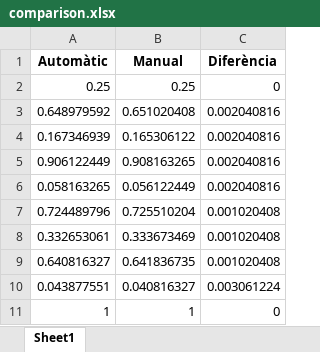
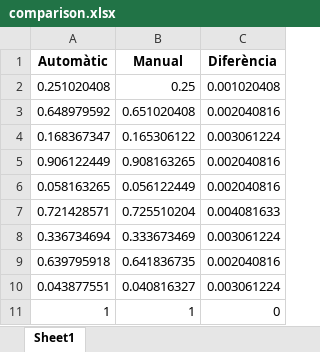
Before and after one commit to garaupere/AIMeRiC, an Excel workbook: AIMeRiC/corpus/validacio/comparison.xlsx, sheet Sheet1, drawn as a sheet; values as stored, in another font and other column widths than the file's, no borders; removed rows and columns are numbered as before the commit, all else as after; the diff names each change by its address in the sheet, - before the commit and + after, or states it on an @@ line.

```diff
--- a/AIMeRiC/corpus/validacio/comparison.xlsx (sheet Sheet1)
+++ b/AIMeRiC/corpus/validacio/comparison.xlsx (sheet Sheet1)
-row 2: 0.25 | 0.25 | 0
+row 2: 0.251020408 | 0.25 | 0.001020408
-row 4: 0.167346939 | 0.165306122 | 0.002040816
+row 4: 0.168367347 | 0.165306122 | 0.003061224
-row 7: 0.724489796 | 0.725510204 | 0.001020408
-row 8: 0.332653061 | 0.333673469 | 0.001020408
-row 9: 0.640816327 | 0.641836735 | 0.001020408
+row 7: 0.721428571 | 0.725510204 | 0.004081633
+row 8: 0.336734694 | 0.333673469 | 0.003061224
+row 9: 0.639795918 | 0.641836735 | 0.002040816
```
Also changed, not shown: 9 other files.
